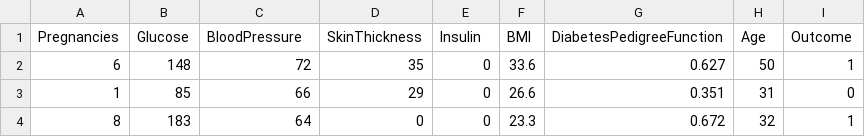
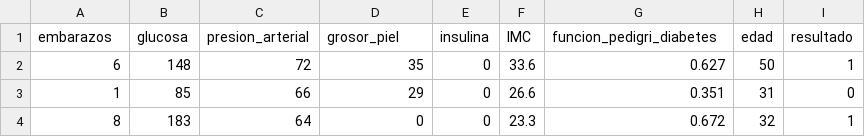
Before and after one commit to dayanajhdz-prog/estadistica-2, a CSV file: diabetes.csv, drawn as a sheet; only a part is shown.

Commit message:
Update diabetes.csv

```diff
--- a/diabetes.csv
+++ b/diabetes.csv
@@ -1,2 +1,2 @@
-Pregnancies,Glucose,BloodPressure,SkinThickness,Insulin,BMI,DiabetesPedigreeFunction,Age,Outcome
+embarazos,glucosa,presion_arterial,grosor_piel,insulina,IMC,funcion_pedigri_diabetes,edad,resultado
 6,148,72,35,0,33.6,0.627,50,1
```
